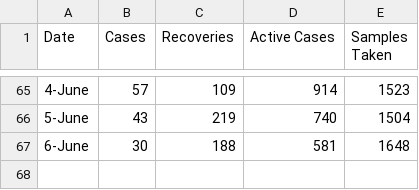
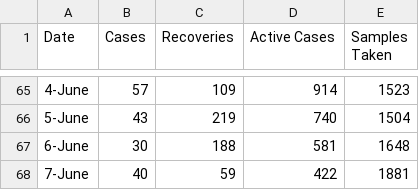
Before and after one commit to vivek20dadhich/Bikaner-Covid-19-Dashboard, a CSV file: Bikaner-covid-cases-data.csv, drawn as a sheet; only a part is shown, gaps mark what is left out; the diff names each change by its address in the sheet, - before the commit and + after, or states it on an @@ line.

Commit message:
Update Bikaner-covid-cases-data.csv

```diff
--- a/Bikaner-covid-cases-data.csv
+++ b/Bikaner-covid-cases-data.csv
+row 68: 7-June | 40 | 59 | 422 | 1881
```
